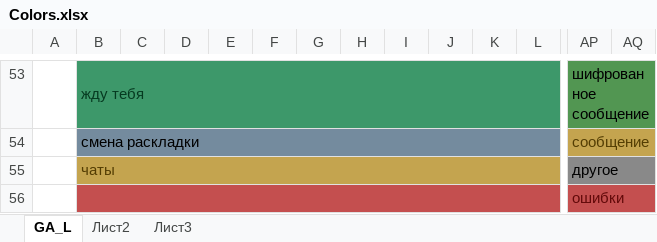
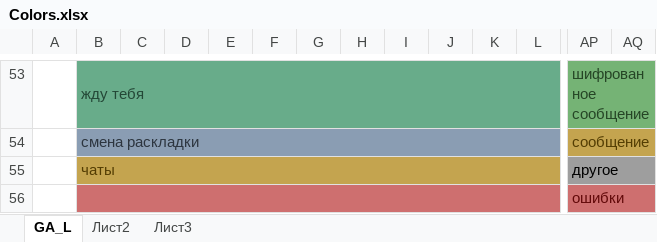
Before and after one commit to miranda-ng/HotCoffee, an Excel workbook: UserSet/Colors.xlsx, sheet GA_L, drawn as a sheet; only a part is shown, gaps mark what is left out; values as stored, in another font and other column widths than the file's, no borders; the diff covers the shown part only; the diff names each change by its address in the sheet, - before the commit and + after, or states it on an @@ line.

```diff
--- a/UserSet/Colors.xlsx (sheet GA_L)
+++ b/UserSet/Colors.xlsx (sheet GA_L)
-B53:L53 fill: #3D986A
+B53:L53 fill: #68AC8A
-B53 text colour: #053A20
+B53 text colour: #234736
-AP53:AQ53 fill: #529652
+AP53:AQ53 fill: #75B375
-AP53 text colour: black
+AP53 text colour: #254525
-B54 text colour: black
+B54 text colour: #2C353F
-B56:L56 fill: #C44F4F
+B56:L56 fill: #CE6F6F
-AP56:AQ56 fill: #C44F4F
+AP56:AQ56 fill: #CE6F6F
```
Also changed, not shown: cell formats elsewhere in this sheet, 2 other files.
